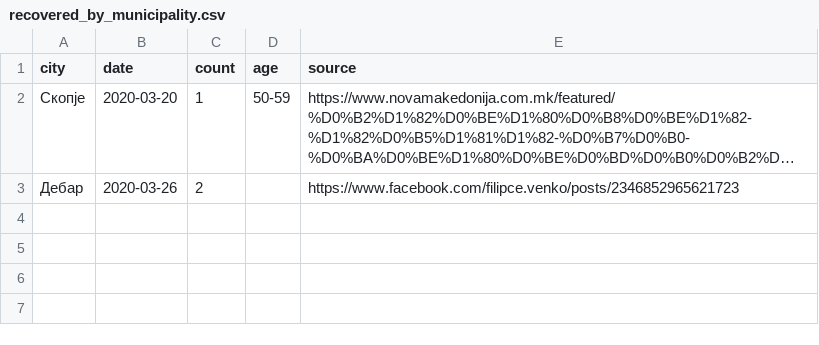
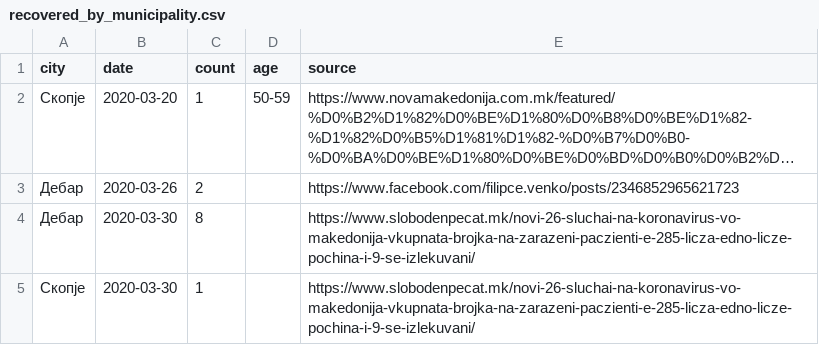
Before and after one commit to klupp/opendata, a CSV file: mk/covid19/datasets/recovered_by_municipality.csv, drawn as a sheet; long unchanged cells end in ….

Commit message:
update covid19 Mon 30 Mar 2020 03:00:26 PM CEST

```diff
--- a/mk/covid19/datasets/recovered_by_municipality.csv
+++ b/mk/covid19/datasets/recovered_by_municipality.csv
@@ -3 +3,3 @@ city,date,count,age,source
 Дебар,2020-03-26,2,,https://www.facebook.com/filipce.venko/posts/2346852965621723
+Дебар,2020-03-30,8,,https://www.slobodenpecat.mk/novi-26-sluchai-na-koronavirus-vo-makedonija-vkupnata-brojka-na-zarazeni-paczienti-e-285-licza-edno-licze-pochina-i-9-se-izlekuvani/
+Скопје,2020-03-30,1,,https://www.slobodenpecat.mk/novi-26-sluchai-na-koronavirus-vo-makedonija-vkupnata-brojka-na-zarazeni-paczienti-e-285-licza-edno-licze-pochina-i-9-se-izlekuvani/
```
Also changed, not shown: mk/covid19/datasets/dead_by_hospital.csv, mk/covid19/datasets/recovered_by_hospital.csv, 4 other files.
